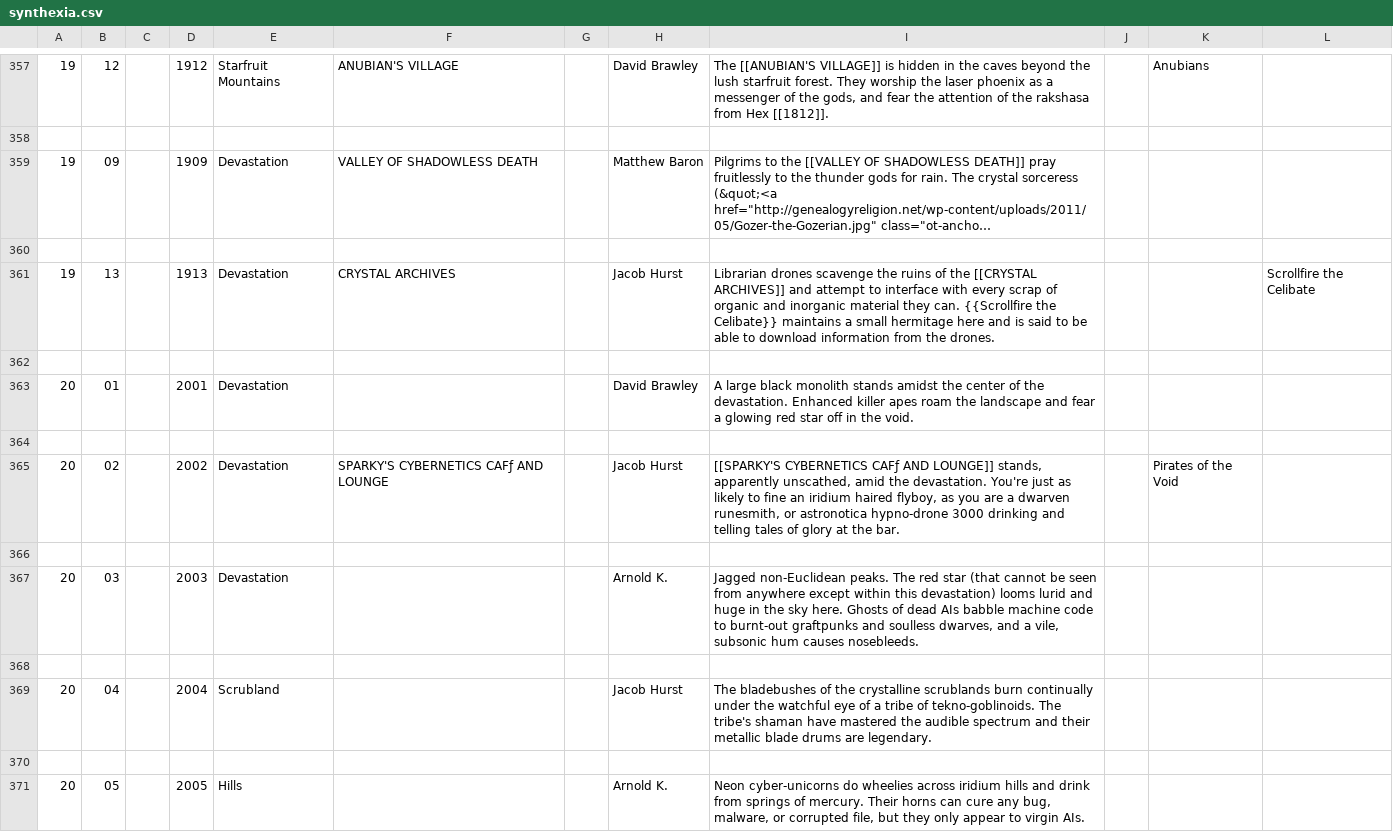
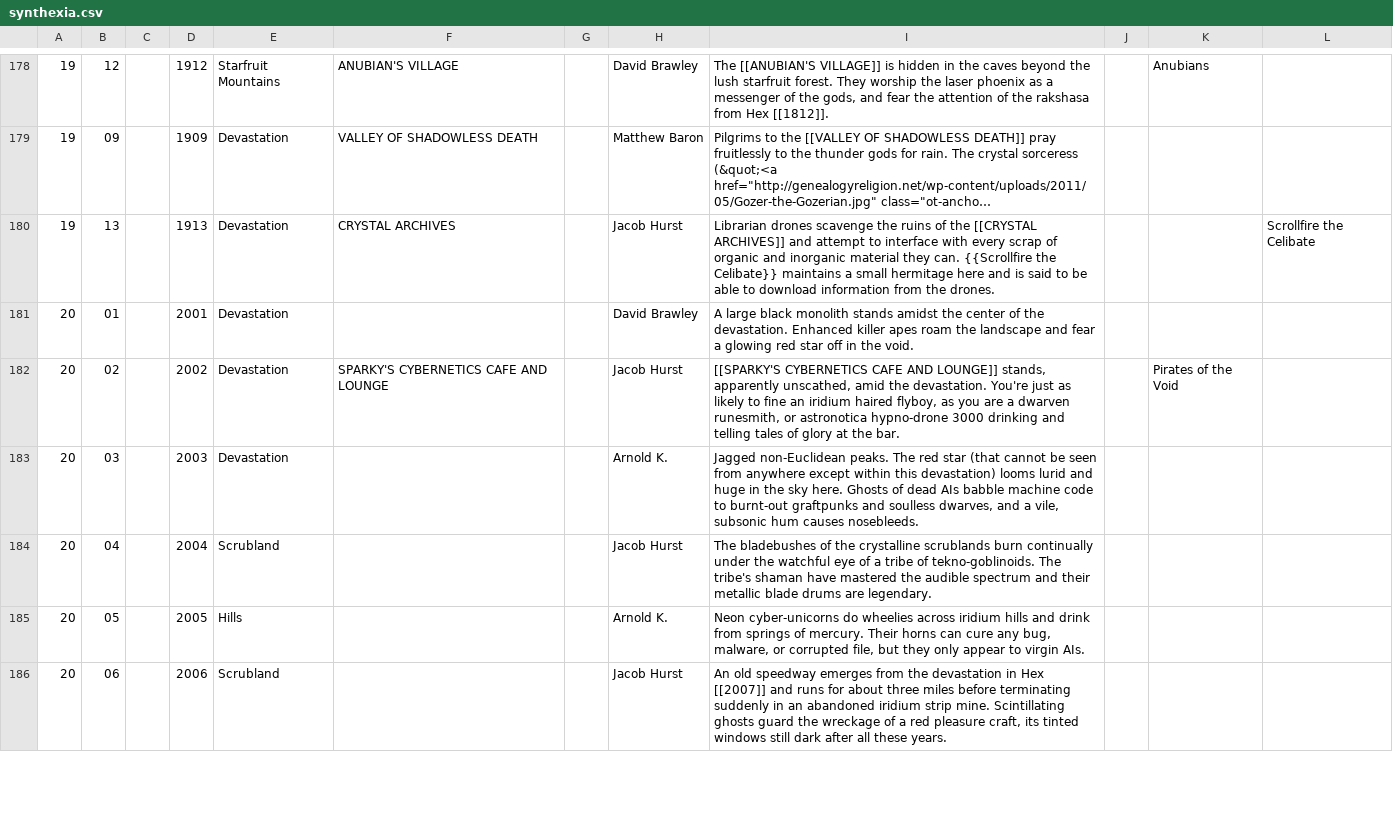
Before and after one commit to funkaoshi/hexenbracken, a CSV file: hexmaps/synthexia.csv, drawn as a sheet; only a part is shown, gaps mark what is left out; the shorter side is filled out with more unchanged rows; long unchanged cells end in …; removed rows and columns are numbered as before the commit, all else as after; the diff covers the shown part only; the diff names each change by its address in the sheet, - before the commit and + after, or states it on an @@ line.

Commit message:
Fix synthexia CSV file.

```diff
--- a/hexmaps/synthexia.csv
+++ b/hexmaps/synthexia.csv
-row 358: (empty)
-row 360: (empty)
-row 362: (empty)
-row 364: (empty)
-F182: SPARKY'S CYBERNETICS CAFƒ AND LOUNGE
+F182: SPARKY'S CYBERNETICS CAFE AND LOUNGE
-I182: [[SPARKY'S CYBERNETICS CAFƒ AND LOUNGE]]…
+I182: [[SPARKY'S CYBERNETICS CAFE AND LOUNGE]]…
-row 366: (empty)
-row 368: (empty)
-row 370: (empty)
```
Also changed, not shown: 186 removed rows elsewhere in this file.
